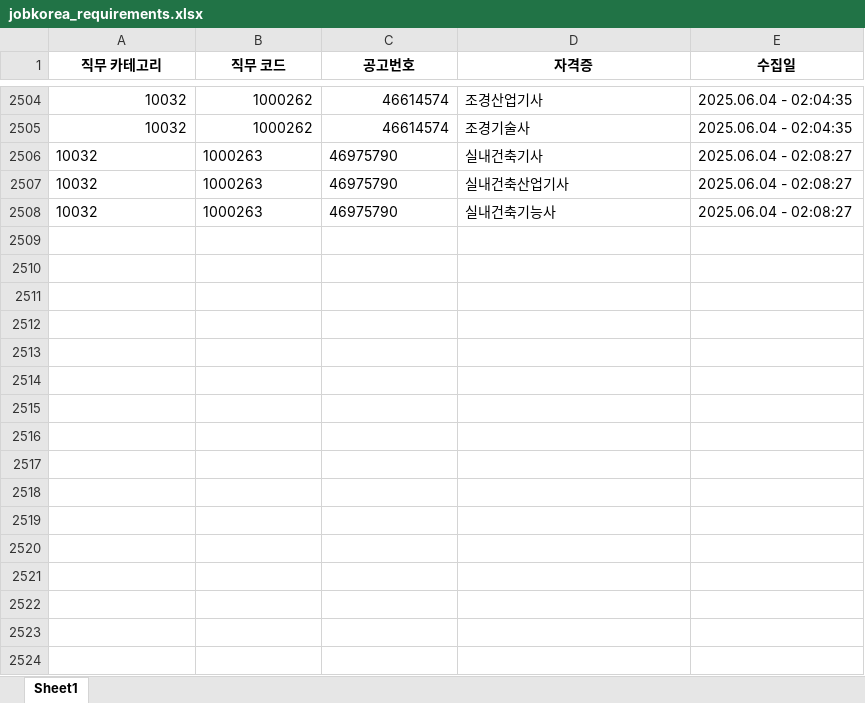
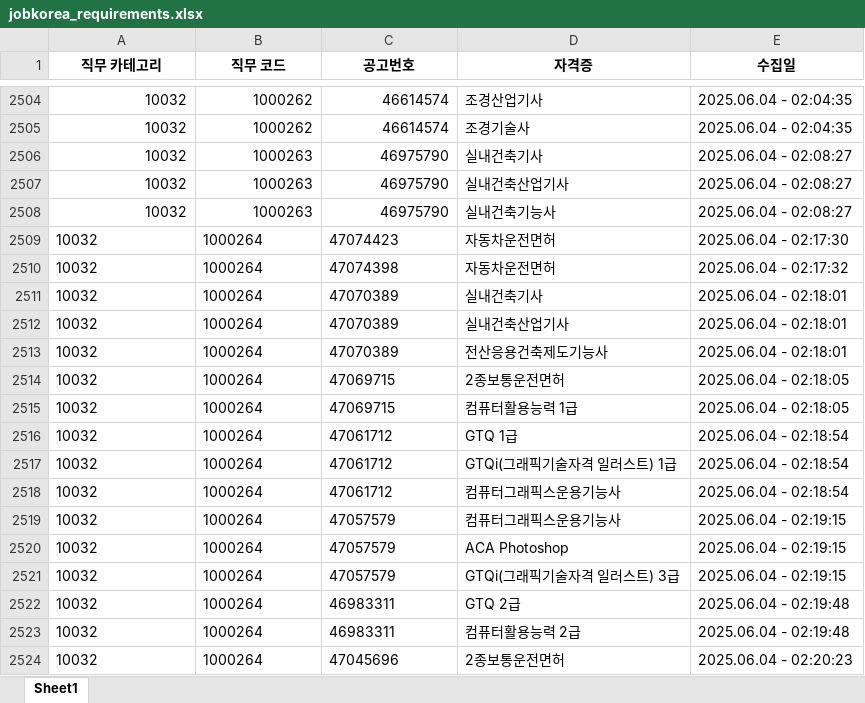
Before and after one commit to yunzivv/project_crawling_25_05, an Excel workbook: jobkorea_requirements.xlsx, sheet Sheet1, drawn as a sheet; only a part is shown, gaps mark what is left out; values as stored, in another font and other column widths than the file's, no borders; the diff covers the shown part only; the diff names each change by its address in the sheet, - before the commit and + after, or states it on an @@ line.

```diff
--- a/jobkorea_requirements.xlsx (sheet Sheet1)
+++ b/jobkorea_requirements.xlsx (sheet Sheet1)
-A2506:C2508 alignment: left
+A2506:C2508 alignment: right
+row 2509: 10032 | 1000264 | 47074423 | 자동차운전면허 | 2025.06.04 - 02:17:30
+row 2510: 10032 | 1000264 | 47074398 | 자동차운전면허 | 2025.06.04 - 02:17:32
+row 2511: 10032 | 1000264 | 47070389 | 실내건축기사 | 2025.06.04 - 02:18:01
+row 2512: 10032 | 1000264 | 47070389 | 실내건축산업기사 | 2025.06.04 - 02:18:01
+row 2513: 10032 | 1000264 | 47070389 | 전산응용건축제도기능사 | 2025.06.04 - 02:18:01
+row 2514: 10032 | 1000264 | 47069715 | 2종보통운전면허 | 2025.06.04 - 02:18:05
+row 2515: 10032 | 1000264 | 47069715 | 컴퓨터활용능력 1급 | 2025.06.04 - 02:18:05
+row 2516: 10032 | 1000264 | 47061712 | GTQ 1급 | 2025.06.04 - 02:18:54
+row 2517: 10032 | 1000264 | 47061712 | GTQi(그래픽기술자격 일러스트) 1급 | 2025.06.04 - 02:18:54
+row 2518: 10032 | 1000264 | 47061712 | 컴퓨터그래픽스운용기능사 | 2025.06.04 - 02:18:54
+row 2519: 10032 | 1000264 | 47057579 | 컴퓨터그래픽스운용기능사 | 2025.06.04 - 02:19:15
+row 2520: 10032 | 1000264 | 47057579 | ACA Photoshop | 2025.06.04 - 02:19:15
+row 2521: 10032 | 1000264 | 47057579 | GTQi(그래픽기술자격 일러스트) 3급 | 2025.06.04 - 02:19:15
+row 2522: 10032 | 1000264 | 46983311 | GTQ 2급 | 2025.06.04 - 02:19:48
+row 2523: 10032 | 1000264 | 46983311 | 컴퓨터활용능력 2급 | 2025.06.04 - 02:19:48
+row 2524: 10032 | 1000264 | 47045696 | 2종보통운전면허 | 2025.06.04 - 02:20:23
```
Also changed, not shown: 23 added rows elsewhere in this sheet, 1 other file.
